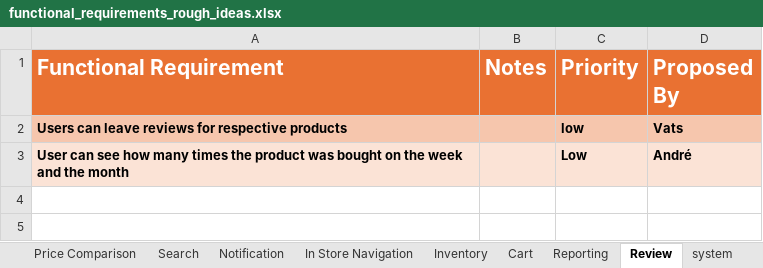
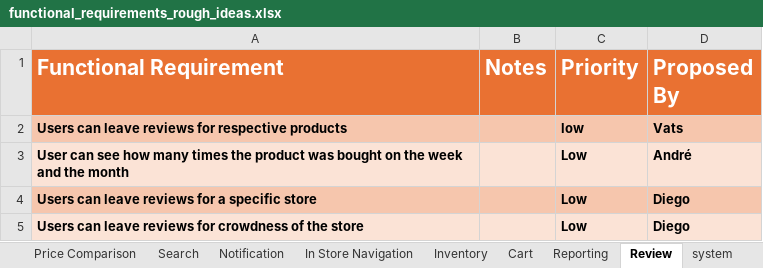
Before and after one commit to VatsSanghvi/Big-Data-Project, an Excel workbook: functional_requirements_rough_ideas.xlsx, sheet Review, drawn as a sheet; values as stored, in another font and other column widths than the file's, no borders; the diff names each change by its address in the sheet, - before the commit and + after, or states it on an @@ line.

```diff
--- a/functional_requirements_rough_ideas.xlsx (sheet Review)
+++ b/functional_requirements_rough_ideas.xlsx (sheet Review)
+row 4: Users can leave reviews for a specific store |  | Low | Diego
+row 5: Users can leave reviews for crowdness of the store |  | Low | Diego
```
Also changed, not shown: sheet Cart, sheet In Store Navigation, 1 other file.
